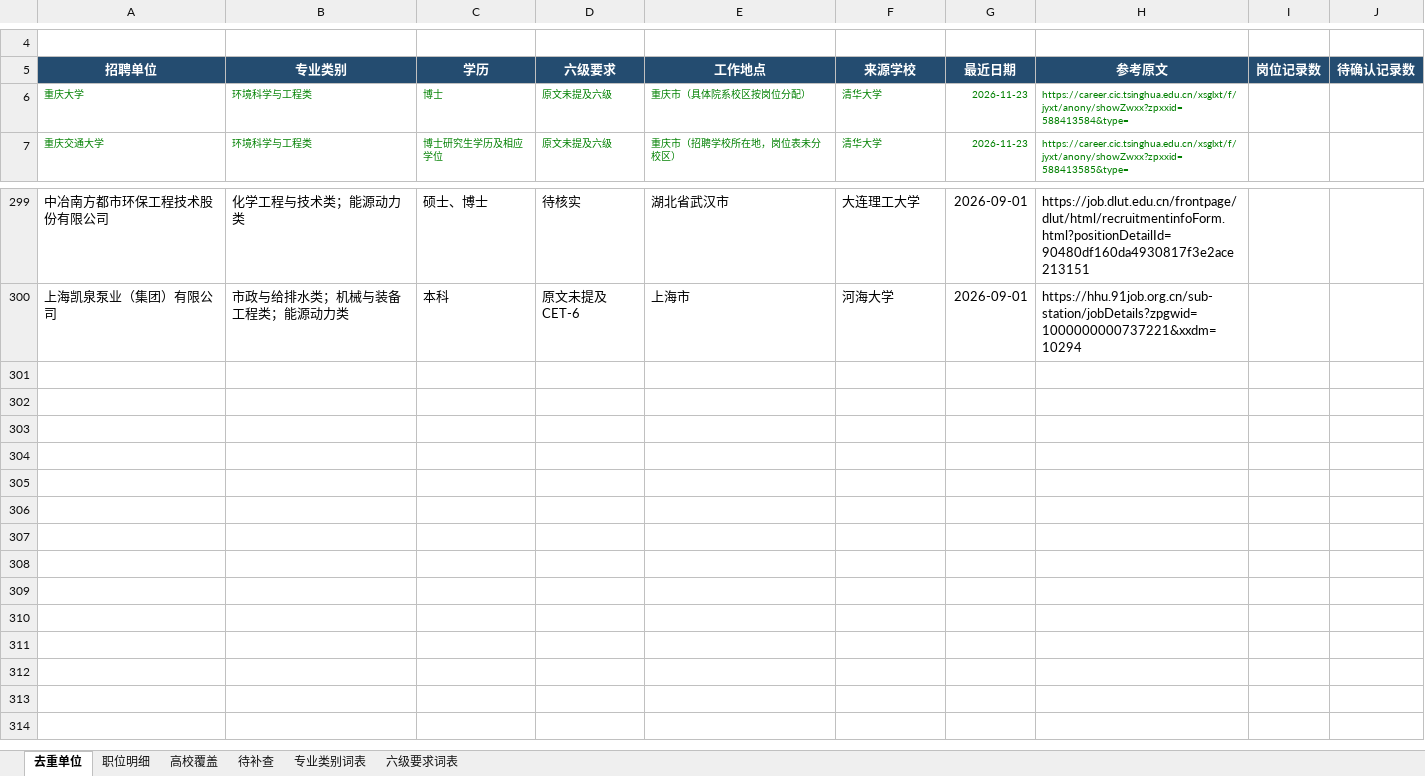
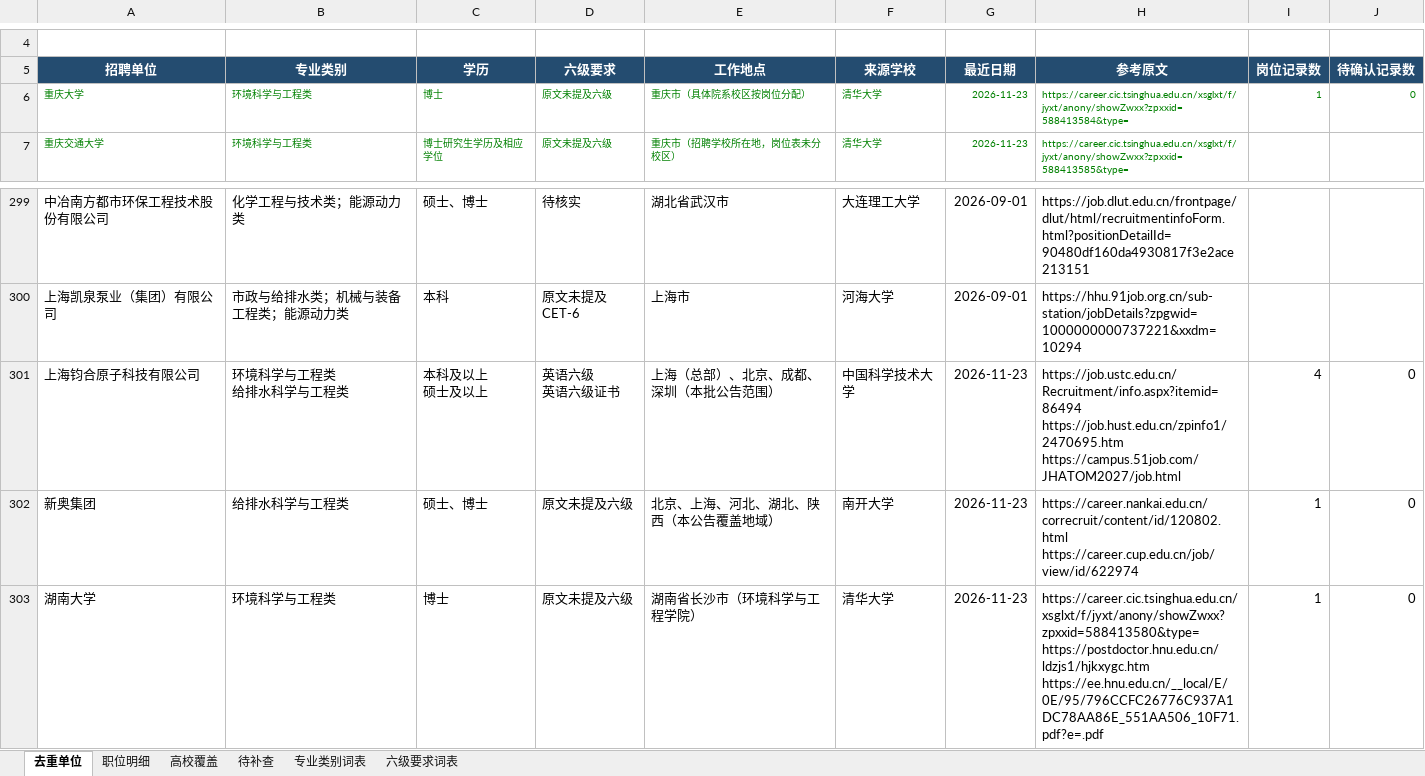
Before and after one commit to sch401/recruitment-jobs, an Excel workbook: env-jobs/recruitment.xlsx, sheet 去重单位, drawn as a sheet; only a part is shown, gaps mark what is left out; values as stored, in another font and other column widths than the file's, no borders; table styles not drawn; 1 other sheet too large or unreadable and not compared; ↵ is a line break in a cell; the diff names each change by its address in the sheet, - before the commit and + after, or states it on an @@ line.

```diff
--- a/env-jobs/recruitment.xlsx (sheet 去重单位)
+++ b/env-jobs/recruitment.xlsx (sheet 去重单位)
-I6 (岗位记录数): (empty)
+I6 (岗位记录数): 1
-J6 (待确认记录数): (empty)
+J6 (待确认记录数): 0
+row 301: 上海钧合原子科技有限公司 | 环境科学与工程类 ↵ 给排水科学与工程类 | 本科及以上 ↵ 硕士及以上 | 英语六级 ↵ 英语六级证书 | 上海（总部）、北京、成都、深圳（本批公告范围） | 中国科学技术大学 | 2026-11-23 | https://job.ustc.edu.cn/Recruitment/info.aspx?itemid=86494 ↵ https://job.hust.edu.cn/zpinfo1/2470695.htm ↵ https://campus.51job.com/JHATOM2027/job.html | 4 | 0
+row 302: 新奥集团 | 给排水科学与工程类 | 硕士、博士 | 原文未提及六级 | 北京、上海、河北、湖北、陕西（本公告覆盖地域） | 南开大学 | 2026-11-23 | https://career.nankai.edu.cn/correcruit/content/id/120802.html ↵ https://career.cup.edu.cn/job/view/id/622974 | 1 | 0
+row 303: 湖南大学 | 环境科学与工程类 | 博士 | 原文未提及六级 | 湖南省长沙市（环境科学与工程学院） | 清华大学 | 2026-11-23 | https://career.cic.tsinghua.edu.cn/xsglxt/f/jyxt/anony/showZwxx?zpxxid=588413580&type= ↵ https://postdoctor.hnu.edu.cn/ldzjs1/hjkxygc.htm ↵ https://ee.hnu.edu.cn/__local/E/0E/95/796CCFC26776C937A1DC78AA86E_551AA506_10F71.pdf?e=.pdf | 1 | 0
```
Also changed, not shown: sheet 职位明细, sheet 高校覆盖, 3 other files.
